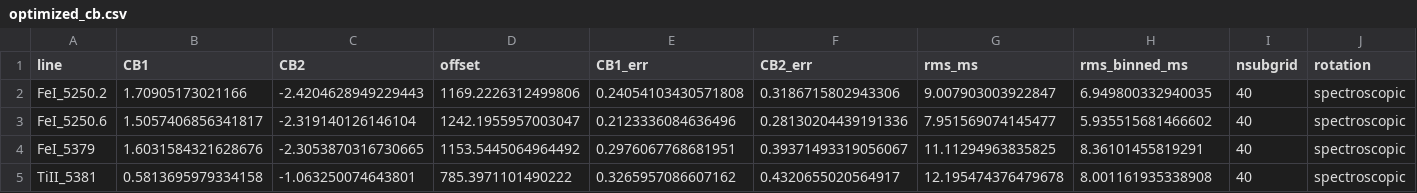
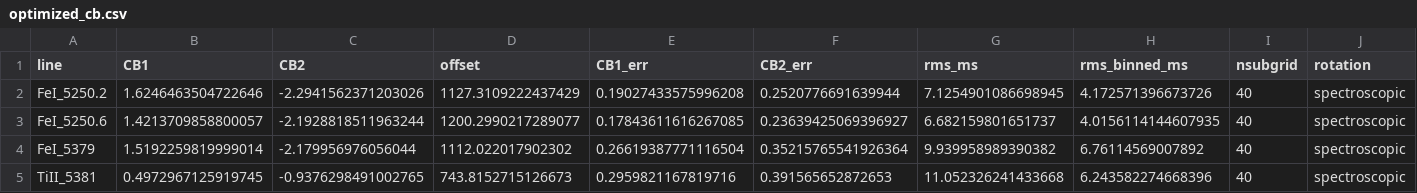
Before and after one commit to elizgonz/NEIDEclipse, a CSV file: data/optimized_cb.csv, drawn as a sheet; only a part is shown; the diff covers the shown part only; the diff names each change by its address in the sheet, - before the commit and + after, or states it on an @@ line.

```diff
--- a/data/optimized_cb.csv
+++ b/data/optimized_cb.csv
-B2 (CB1): 1.70905173021166
+B2 (CB1): 1.6246463504722646
-C2 (CB2): -2.4204628949229443
+C2 (CB2): -2.2941562371203026
-D2 (offset): 1169.2226312499806
+D2 (offset): 1127.3109222437429
-E2 (CB1_err): 0.24054103430571808
+E2 (CB1_err): 0.19027433575996208
-F2 (CB2_err): 0.3186715802943306
+F2 (CB2_err): 0.2520776691639944
-G2 (rms_ms): 9.007903003922847
+G2 (rms_ms): 7.1254901086698945
-H2 (rms_binned_ms): 6.949800332940035
+H2 (rms_binned_ms): 4.172571396673726
-B3 (CB1): 1.5057406856341817
+B3 (CB1): 1.4213709858800057
-C3 (CB2): -2.319140126146104
+C3 (CB2): -2.1928818511963244
-D3 (offset): 1242.1955957003047
+D3 (offset): 1200.2990217289077
-E3 (CB1_err): 0.2123336084636496
+E3 (CB1_err): 0.17843611616267085
-F3 (CB2_err): 0.28130204439191336
+F3 (CB2_err): 0.23639425069396927
-G3 (rms_ms): 7.951569074145477
+G3 (rms_ms): 6.682159801651737
-H3 (rms_binned_ms): 5.935515681466602
+H3 (rms_binned_ms): 4.0156114144607935
-B4 (CB1): 1.6031584321628676
+B4 (CB1): 1.5192259819999014
-C4 (CB2): -2.3053870316730665
+C4 (CB2): -2.179956976056044
-D4 (offset): 1153.5445064964492
+D4 (offset): 1112.022017902302
-E4 (CB1_err): 0.2976067768681951
+E4 (CB1_err): 0.26619387771116504
-F4 (CB2_err): 0.39371493319056067
+F4 (CB2_err): 0.35215765541926364
-G4 (rms_ms): 11.11294963835825
+G4 (rms_ms): 9.939958989390382
-H4 (rms_binned_ms): 8.36101455819291
+H4 (rms_binned_ms): 6.76114569007892
-B5 (CB1): 0.5813695979334158
+B5 (CB1): 0.4972967125919745
-C5 (CB2): -1.063250074643801
+C5 (CB2): -0.9376298491002765
-D5 (offset): 785.3971101490222
+D5 (offset): 743.8152715126673
-E5 (CB1_err): 0.3265957086607162
+E5 (CB1_err): 0.2959821167819716
-F5 (CB2_err): 0.4320655020564917
+F5 (CB2_err): 0.391565652872653
-G5 (rms_ms): 12.195474376479678
+G5 (rms_ms): 11.052326241433668
-H5 (rms_binned_ms): 8.001161935338908
+H5 (rms_binned_ms): 6.243582274668396
```
Also changed, not shown: 126 edited cells elsewhere in this file, data/optimized_mf.csv, 51 other files.
